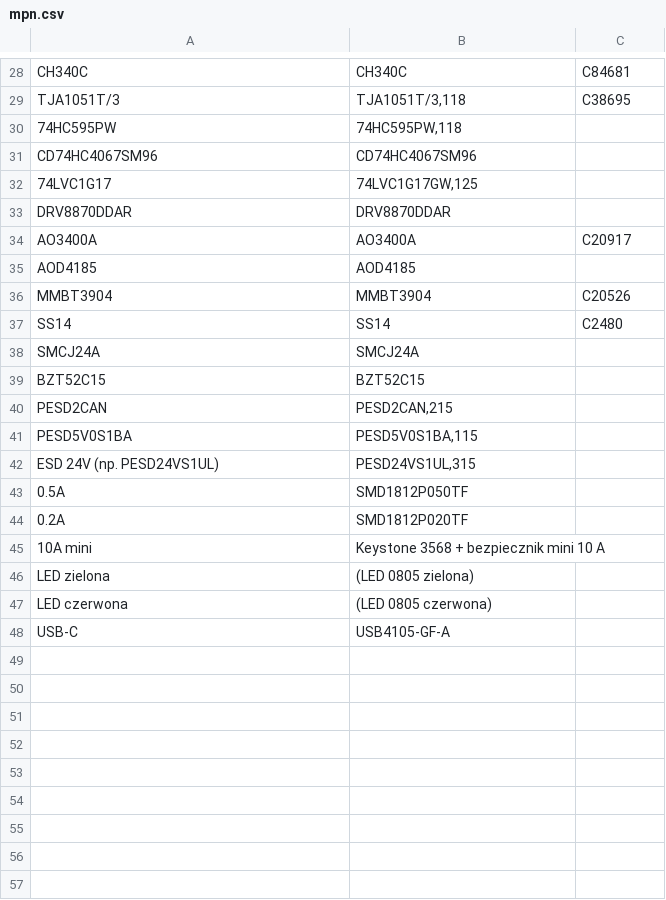
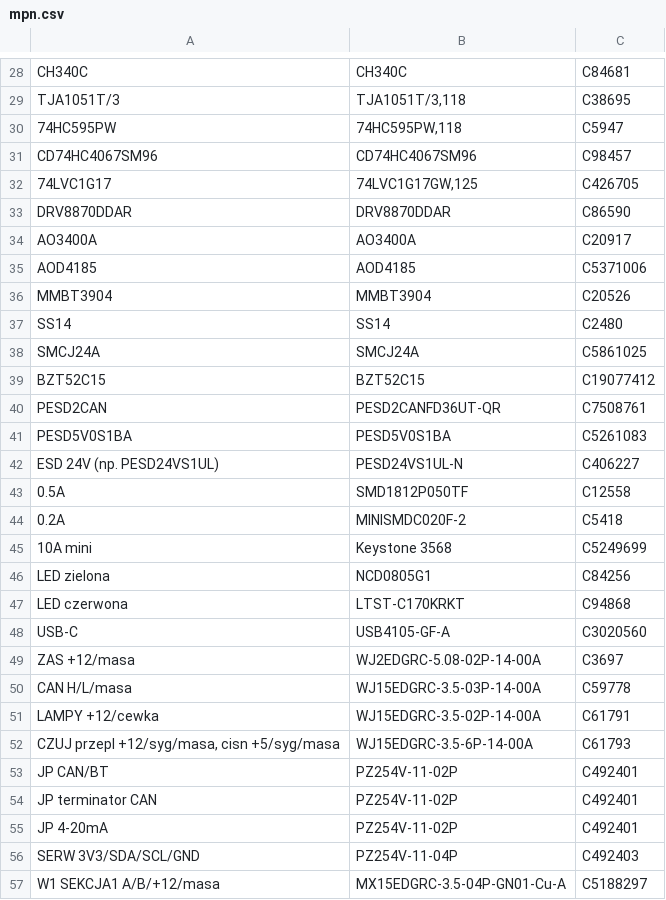
Before and after one commit to smartsteer/Navigator, a CSV file: hardware/maszyna-lite/kicad/mpn.csv, drawn as a sheet; only a part is shown, gaps mark what is left out; the diff covers the shown part only.

```diff
--- a/hardware/maszyna-lite/kicad/mpn.csv
+++ b/hardware/maszyna-lite/kicad/mpn.csv
@@ -29,20 +29,29 @@ CH340C;CH340C;C84681
 TJA1051T/3;TJA1051T/3,118;C38695
-74HC595PW;74HC595PW,118;
-CD74HC4067SM96;CD74HC4067SM96;
-74LVC1G17;74LVC1G17GW,125;
-DRV8870DDAR;DRV8870DDAR;
+74HC595PW;74HC595PW,118;C5947
+CD74HC4067SM96;CD74HC4067SM96;C98457
+74LVC1G17;74LVC1G17GW,125;C426705
+DRV8870DDAR;DRV8870DDAR;C86590
 AO3400A;AO3400A;C20917
-AOD4185;AOD4185;
+AOD4185;AOD4185;C5371006
 MMBT3904;MMBT3904;C20526
 SS14;SS14;C2480
-SMCJ24A;SMCJ24A;
-BZT52C15;BZT52C15;
-PESD2CAN;PESD2CAN,215;
-PESD5V0S1BA;PESD5V0S1BA,115;
-ESD 24V (np. PESD24VS1UL);PESD24VS1UL,315;
-0.5A;SMD1812P050TF;
-0.2A;SMD1812P020TF;
-10A mini;Keystone 3568 + bezpiecznik mini 10 A;
-LED zielona;(LED 0805 zielona);
-LED czerwona;(LED 0805 czerwona);
-USB-C;USB4105-GF-A;
+SMCJ24A;SMCJ24A;C5861025
+BZT52C15;BZT52C15;C19077412
+PESD2CAN;PESD2CANFD36UT-QR;C7508761
+PESD5V0S1BA;PESD5V0S1BA;C5261083
+ESD 24V (np. PESD24VS1UL);PESD24VS1UL-N;C406227
+0.5A;SMD1812P050TF;C12558
+0.2A;MINISMDC020F-2;C5418
+10A mini;Keystone 3568;C5249699
+LED zielona;NCD0805G1;C84256
+LED czerwona;LTST-C170KRKT;C94868
+USB-C;USB4105-GF-A;C3020560
+ZAS +12/masa;WJ2EDGRC-5.08-02P-14-00A;C3697
+CAN H/L/masa;WJ15EDGRC-3.5-03P-14-00A;C59778
+LAMPY +12/cewka;WJ15EDGRC-3.5-02P-14-00A;C61791
+CZUJ przepl +12/syg/masa, cisn +5/syg/masa;WJ15EDGRC-3.5-6P-14-00A;C61793
+JP CAN/BT;PZ254V-11-02P;C492401
+JP terminator CAN;PZ254V-11-02P;C492401
+JP 4-20mA;PZ254V-11-02P;C492401
+SERW 3V3/SDA/SCL/GND;PZ254V-11-04P;C492403
+W1 SEKCJA1 A/B/+12/masa;MX15EDGRC-3.5-04P-GN01-Cu-A;C5188297
```
Also changed, not shown: 14 added rows and 25 edited cells elsewhere in this file, hardware/maszyna-lite/produkcja/lite_bom_jlcpcb.csv, hardware/panel/kicad/mpn.csv, 3 other files.
